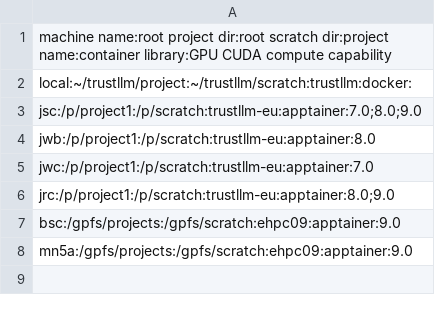
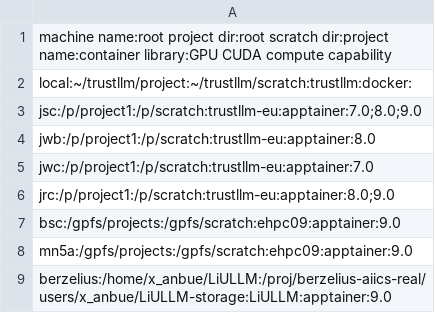
Before and after one commit to acbueff/LiULLM, a CSV file: env-setup-pipeline/machine_data.csv, drawn as a sheet.

```diff
--- a/env-setup-pipeline/machine_data.csv
+++ b/env-setup-pipeline/machine_data.csv
@@ -8 +8,2 @@ bsc:/gpfs/projects:/gpfs/scratch:ehpc09:apptainer:9.0
 mn5a:/gpfs/projects:/gpfs/scratch:ehpc09:apptainer:9.0
+berzelius:/home/x_anbue/LiULLM:/proj/berzelius-aiics-real/users/x_anbue/LiULLM-storage:LiULLM:apptainer:9.0
```
Also changed, not shown: 14 other files.
